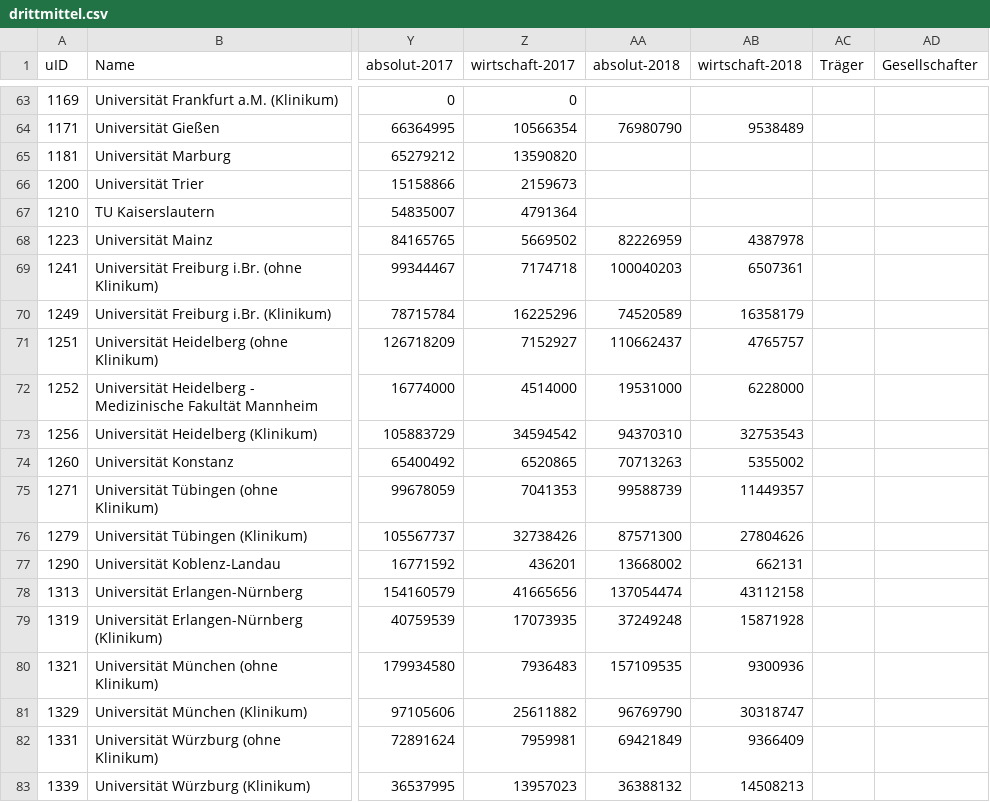
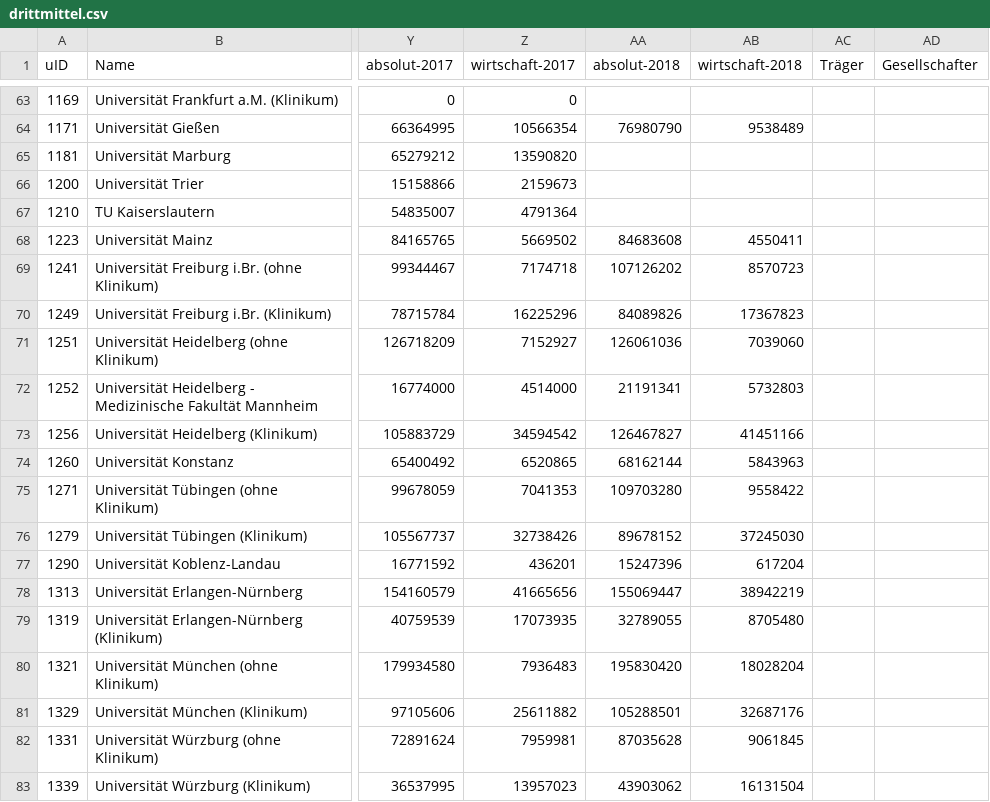
Before and after one commit to netAction/hochschulwatch, a CSV file: import/daten/drittmittel.csv, drawn as a sheet; only a part is shown, gaps mark what is left out; the diff covers the shown part only; the diff names each change by its address in the sheet, - before the commit and + after, or states it on an @@ line.

Commit message:
drittmittel
korr ab 1223

```diff
--- a/import/daten/drittmittel.csv
+++ b/import/daten/drittmittel.csv
-AA68 (absolut-2018): 82226959
+AA68 (absolut-2018): 84683608
-AB68 (wirtschaft-2018): 4387978
+AB68 (wirtschaft-2018): 4550411
-AA69 (absolut-2018): 100040203
+AA69 (absolut-2018): 107126202
-AB69 (wirtschaft-2018): 6507361
+AB69 (wirtschaft-2018): 8570723
-AA70 (absolut-2018): 74520589
+AA70 (absolut-2018): 84089826
-AB70 (wirtschaft-2018): 16358179
+AB70 (wirtschaft-2018): 17367823
-AA71 (absolut-2018): 110662437
+AA71 (absolut-2018): 126061036
-AB71 (wirtschaft-2018): 4765757
+AB71 (wirtschaft-2018): 7039060
-AA72 (absolut-2018): 19531000
+AA72 (absolut-2018): 21191341
-AB72 (wirtschaft-2018): 6228000
+AB72 (wirtschaft-2018): 5732803
-AA73 (absolut-2018): 94370310
+AA73 (absolut-2018): 126467827
-AB73 (wirtschaft-2018): 32753543
+AB73 (wirtschaft-2018): 41451166
-AA74 (absolut-2018): 70713263
+AA74 (absolut-2018): 68162144
-AB74 (wirtschaft-2018): 5355002
+AB74 (wirtschaft-2018): 5843963
-AA75 (absolut-2018): 99588739
+AA75 (absolut-2018): 109703280
-AB75 (wirtschaft-2018): 11449357
+AB75 (wirtschaft-2018): 9558422
-AA76 (absolut-2018): 87571300
+AA76 (absolut-2018): 89678152
-AB76 (wirtschaft-2018): 27804626
+AB76 (wirtschaft-2018): 37245030
-AA77 (absolut-2018): 13668002
+AA77 (absolut-2018): 15247396
-AB77 (wirtschaft-2018): 662131
+AB77 (wirtschaft-2018): 617204
-AA78 (absolut-2018): 137054474
+AA78 (absolut-2018): 155069447
-AB78 (wirtschaft-2018): 43112158
+AB78 (wirtschaft-2018): 38942219
-AA79 (absolut-2018): 37249248
+AA79 (absolut-2018): 32789055
-AB79 (wirtschaft-2018): 15871928
+AB79 (wirtschaft-2018): 8705480
-AA80 (absolut-2018): 157109535
+AA80 (absolut-2018): 195830420
-AB80 (wirtschaft-2018): 9300936
+AB80 (wirtschaft-2018): 18028204
-AA81 (absolut-2018): 96769790
+AA81 (absolut-2018): 105288501
-AB81 (wirtschaft-2018): 30318747
+AB81 (wirtschaft-2018): 32687176
-AA82 (absolut-2018): 69421849
+AA82 (absolut-2018): 87035628
-AB82 (wirtschaft-2018): 9366409
+AB82 (wirtschaft-2018): 9061845
-AA83 (absolut-2018): 36388132
+AA83 (absolut-2018): 43903062
-AB83 (wirtschaft-2018): 14508213
+AB83 (wirtschaft-2018): 16131504
```
Also changed, not shown: 46 edited cells elsewhere in this file, 39 other files.
